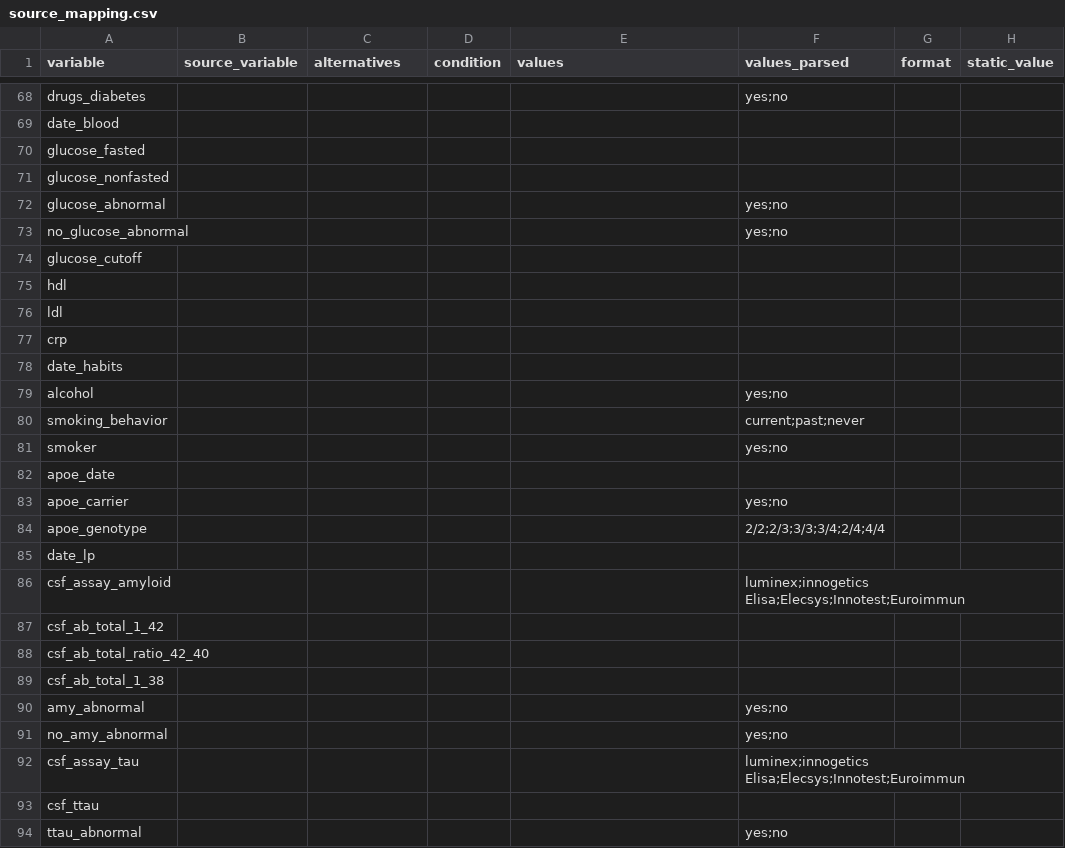
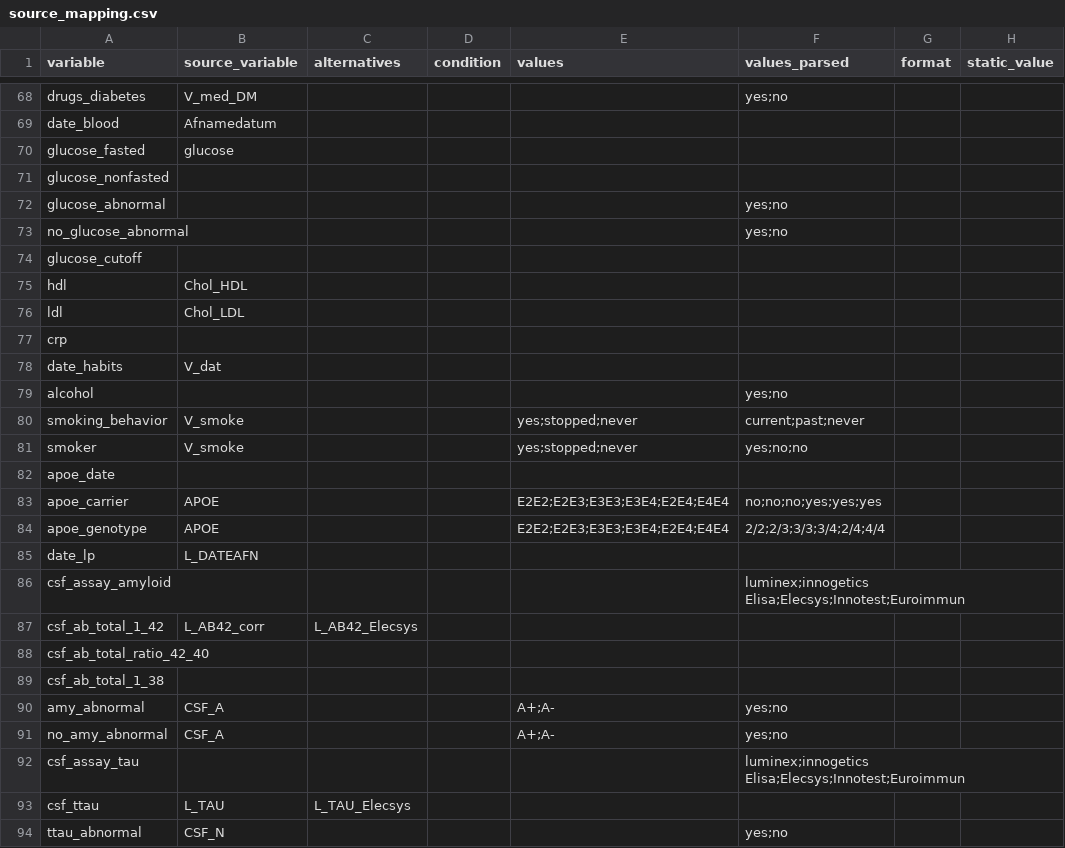
Before and after one commit to MaastrichtU-CDS/ncdc-memorabel, a CSV file: data_harmonization/ncdc_mappings/adc/source_mapping.csv, drawn as a sheet; only a part is shown, gaps mark what is left out; the diff covers the shown part only; the diff names each change by its address in the sheet, - before the commit and + after, or states it on an @@ line.

```diff
--- a/data_harmonization/ncdc_mappings/adc/source_mapping.csv
+++ b/data_harmonization/ncdc_mappings/adc/source_mapping.csv
-B68 (source_variable): (empty)
+B68 (source_variable): V_med_DM
-B69 (source_variable): (empty)
+B69 (source_variable): Afnamedatum
-B70 (source_variable): (empty)
+B70 (source_variable): glucose
-B75 (source_variable): (empty)
+B75 (source_variable): Chol_HDL
-B76 (source_variable): (empty)
+B76 (source_variable): Chol_LDL
-B78 (source_variable): (empty)
+B78 (source_variable): V_dat
-B80:B81 (source_variable): (empty)
+B80:B81 (source_variable): V_smoke
-E80:E81 (values): (empty)
+E80:E81 (values): yes;stopped;never
-F81 (values_parsed): yes;no
+F81 (values_parsed): yes;no;no
-B83:B84 (source_variable): (empty)
+B83:B84 (source_variable): APOE
-E83:E84 (values): (empty)
+E83:E84 (values): E2E2;E2E3;E3E3;E3E4;E2E4;E4E4
-F83 (values_parsed): yes;no
+F83 (values_parsed): no;no;no;yes;yes;yes
-B85 (source_variable): (empty)
+B85 (source_variable): L_DATEAFN
-B87 (source_variable): (empty)
+B87 (source_variable): L_AB42_corr
-C87 (alternatives): (empty)
+C87 (alternatives): L_AB42_Elecsys
-B90:B91 (source_variable): (empty)
+B90:B91 (source_variable): CSF_A
-E90:E91 (values): (empty)
+E90:E91 (values): A+;A-
-B93 (source_variable): (empty)
+B93 (source_variable): L_TAU
-C93 (alternatives): (empty)
+C93 (alternatives): L_TAU_Elecsys
-B94 (source_variable): (empty)
+B94 (source_variable): CSF_N
```
Also changed, not shown: 66 edited cells elsewhere in this file.
